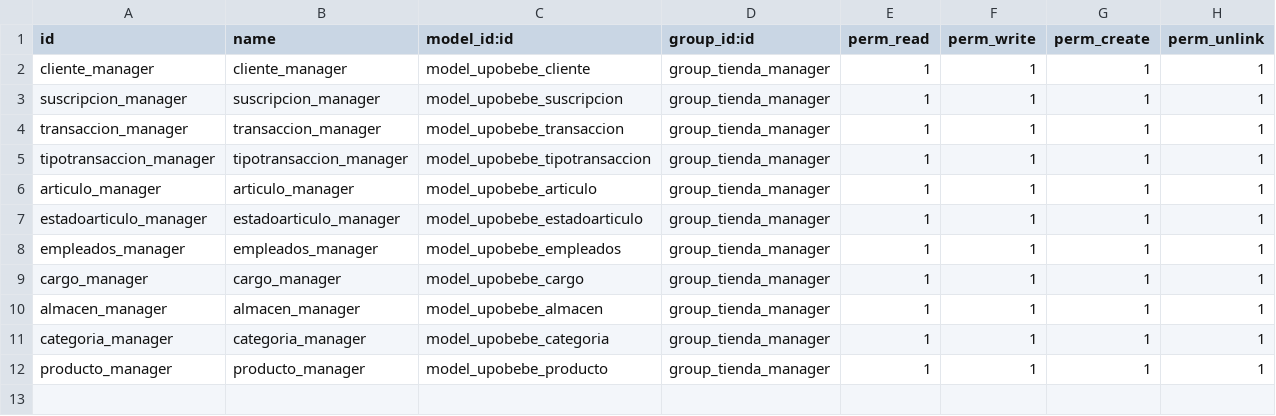
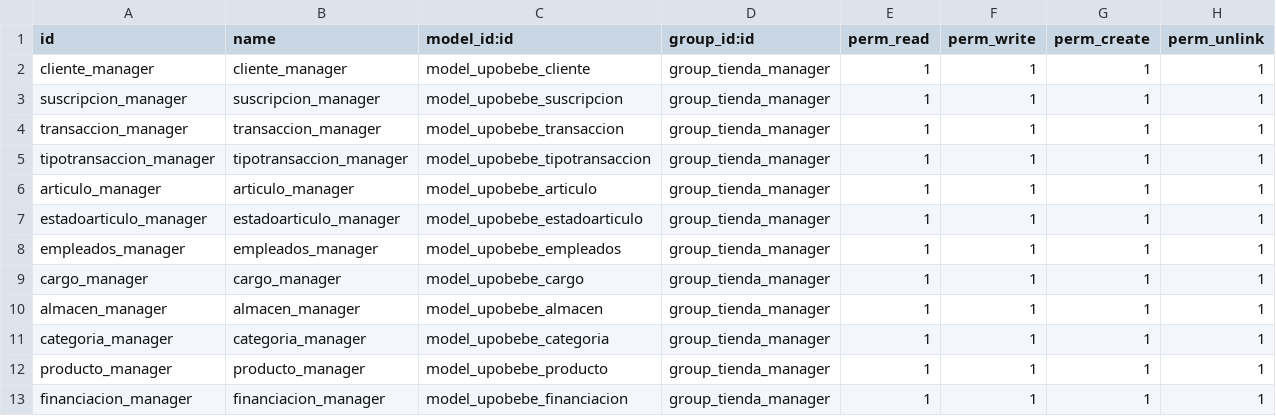
Before and after one commit to manueljesus00/upobebe, a CSV file: security/ir.model.access.csv, drawn as a sheet; the diff names each change by its address in the sheet, - before the commit and + after, or states it on an @@ line.

Commit message:
Modulo Financiacion

```diff
--- a/security/ir.model.access.csv
+++ b/security/ir.model.access.csv
+row 13: financiacion_manager | financiacion_manager | model_upobebe_financiacion | group_tienda_manager | 1 | 1 | 1 | 1
```
Also changed, not shown: 7 other files.
